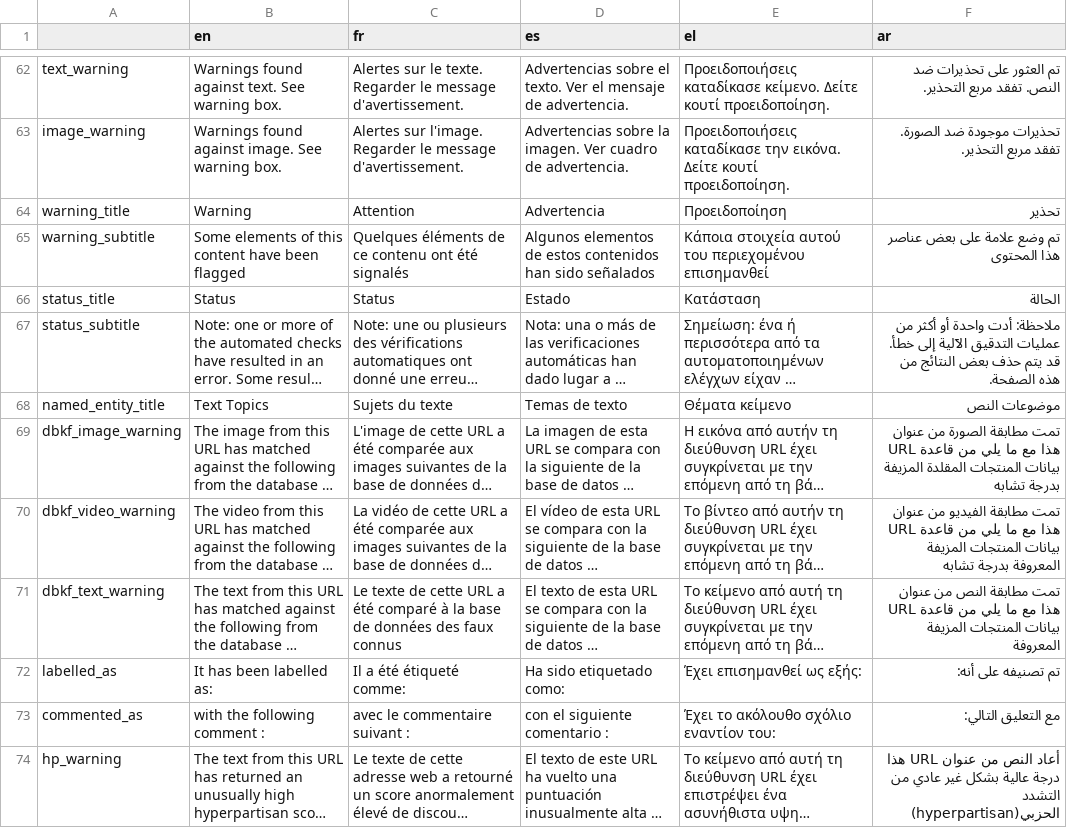
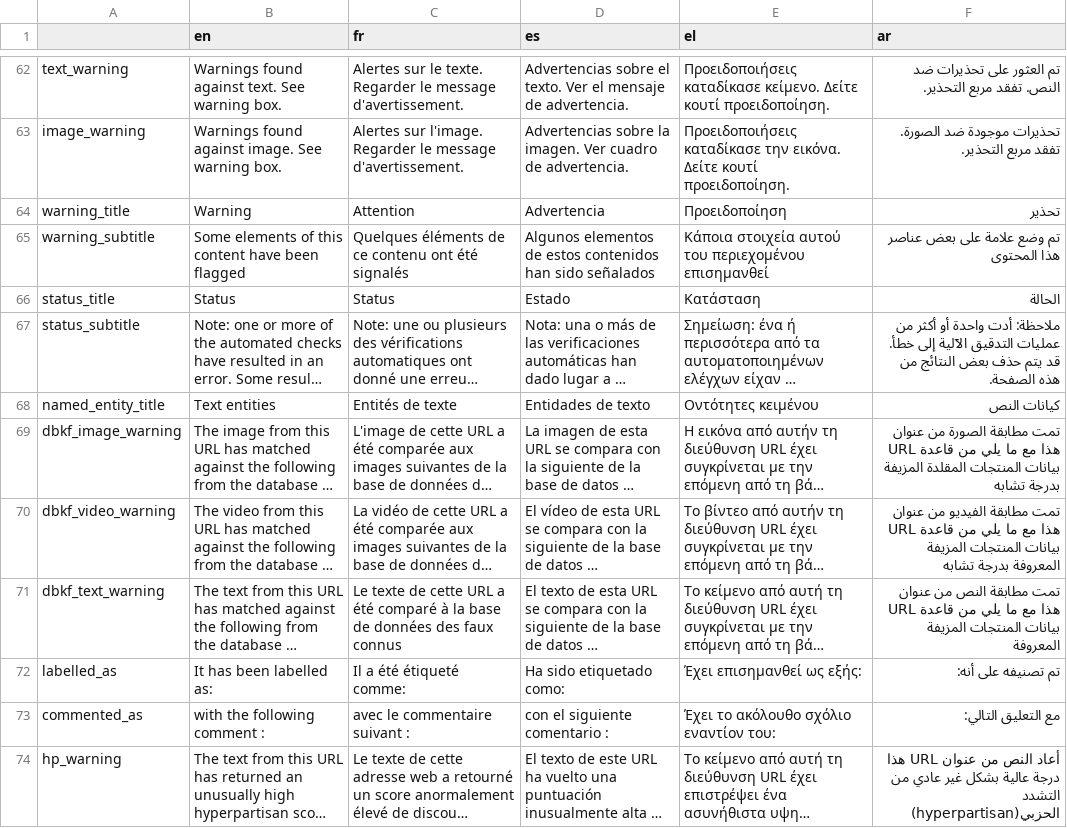
Before and after one commit to AFP-Medialab/verification-plugin, a TSV file: src/LocalDictionary/components/NavItems/tools/Assistant.tsv, drawn as a sheet; only a part is shown, gaps mark what is left out; long unchanged cells end in …; the diff names each change by its address in the sheet, - before the commit and + after, or states it on an @@ line.

Commit message:
Change Text Topics to Text Entities for the asst. named entity widget

```diff
--- a/src/LocalDictionary/components/NavItems/tools/Assistant.tsv
+++ b/src/LocalDictionary/components/NavItems/tools/Assistant.tsv
-B68 (en): Text Topics
+B68 (en): Text entities
-C68 (fr): Sujets du texte
+C68 (fr): Entités de texte
-D68 (es): Temas de texto
+D68 (es): Entidades de texto
-E68 (el): Θέματα κείμενο
+E68 (el): Οντότητες κειμένου
-F68 (ar): موضوعات النص
+F68 (ar): كيانات النص
```
